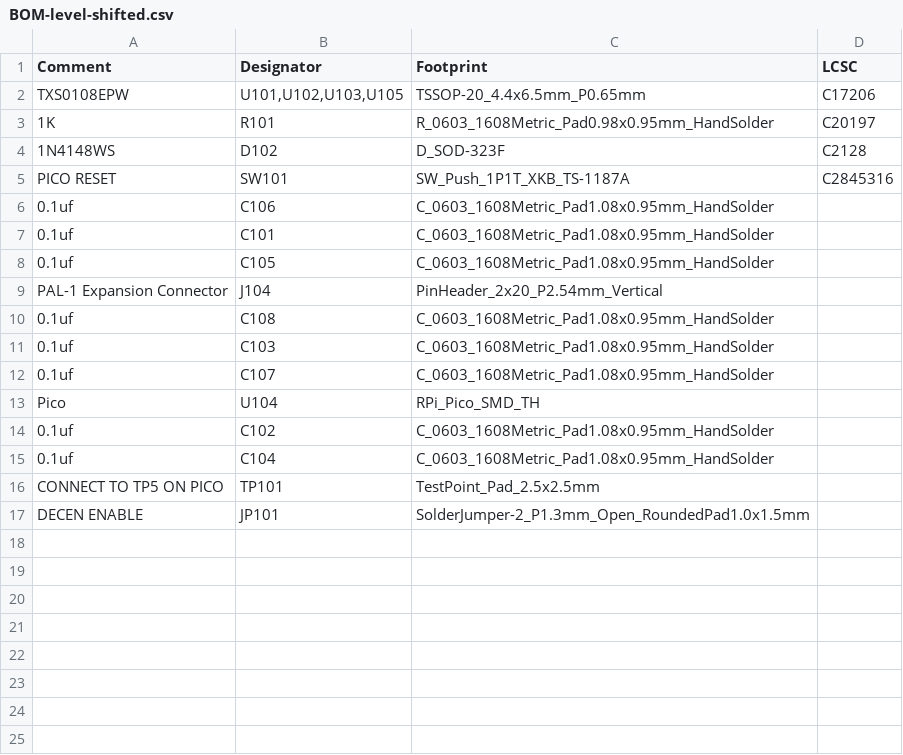
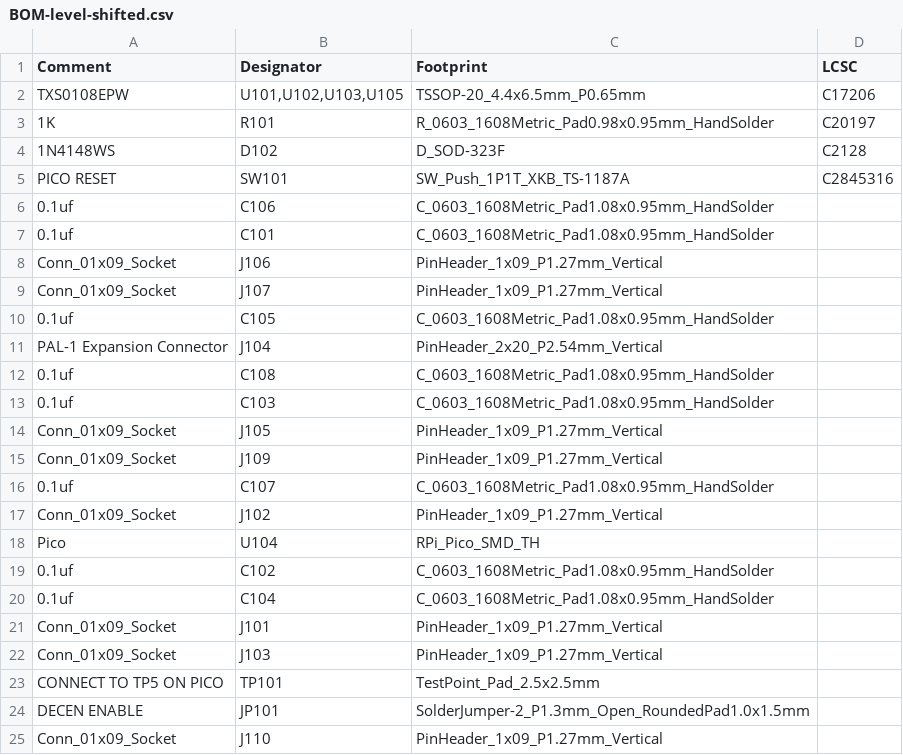
Before and after one commit to JeremyJStarcher/pal1-ram-rom, a CSV file: kicad/level-shifted/jlcpcb/production_files/BOM-level-shifted.csv, drawn as a sheet.

```diff
--- a/kicad/level-shifted/jlcpcb/production_files/BOM-level-shifted.csv
+++ b/kicad/level-shifted/jlcpcb/production_files/BOM-level-shifted.csv
@@ -7,2 +7,4 @@ PICO RESET,SW101,SW_Push_1P1T_XKB_TS-1187A,C2845316
 0.1uf,C101,C_0603_1608Metric_Pad1.08x0.95mm_HandSolder,
+Conn_01x09_Socket,J106,PinHeader_1x09_P1.27mm_Vertical,
+Conn_01x09_Socket,J107,PinHeader_1x09_P1.27mm_Vertical,
 0.1uf,C105,C_0603_1608Metric_Pad1.08x0.95mm_HandSolder,
@@ -11,3 +13,6 @@ PAL-1 Expansion Connector,J104,PinHeader_2x20_P2.54mm_Vertical,
 0.1uf,C103,C_0603_1608Metric_Pad1.08x0.95mm_HandSolder,
+Conn_01x09_Socket,J105,PinHeader_1x09_P1.27mm_Vertical,
+Conn_01x09_Socket,J109,PinHeader_1x09_P1.27mm_Vertical,
 0.1uf,C107,C_0603_1608Metric_Pad1.08x0.95mm_HandSolder,
+Conn_01x09_Socket,J102,PinHeader_1x09_P1.27mm_Vertical,
 Pico,U104,RPi_Pico_SMD_TH,
@@ -15,3 +20,6 @@ Pico,U104,RPi_Pico_SMD_TH,
 0.1uf,C104,C_0603_1608Metric_Pad1.08x0.95mm_HandSolder,
+Conn_01x09_Socket,J101,PinHeader_1x09_P1.27mm_Vertical,
+Conn_01x09_Socket,J103,PinHeader_1x09_P1.27mm_Vertical,
 CONNECT TO TP5 ON PICO,TP101,TestPoint_Pad_2.5x2.5mm,
 DECEN ENABLE,JP101,SolderJumper-2_P1.3mm_Open_RoundedPad1.0x1.5mm,
+Conn_01x09_Socket,J110,PinHeader_1x09_P1.27mm_Vertical,
```
Also changed, not shown: kicad/level-shifted/jlcpcb/production_files/CPL-level-shifted.csv, 21 other files.
